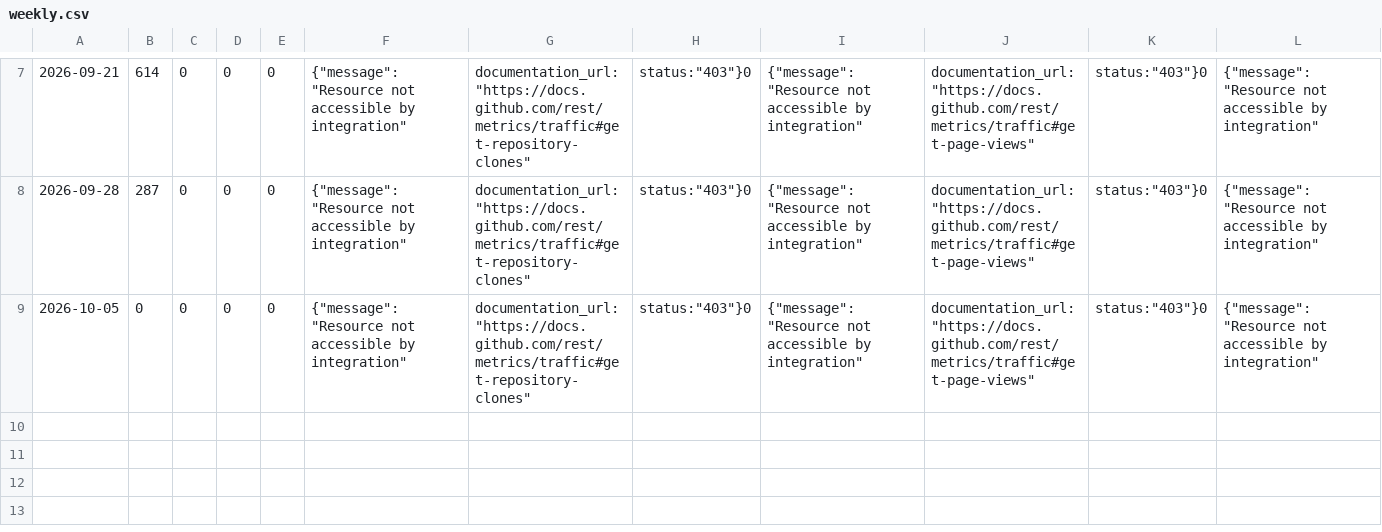
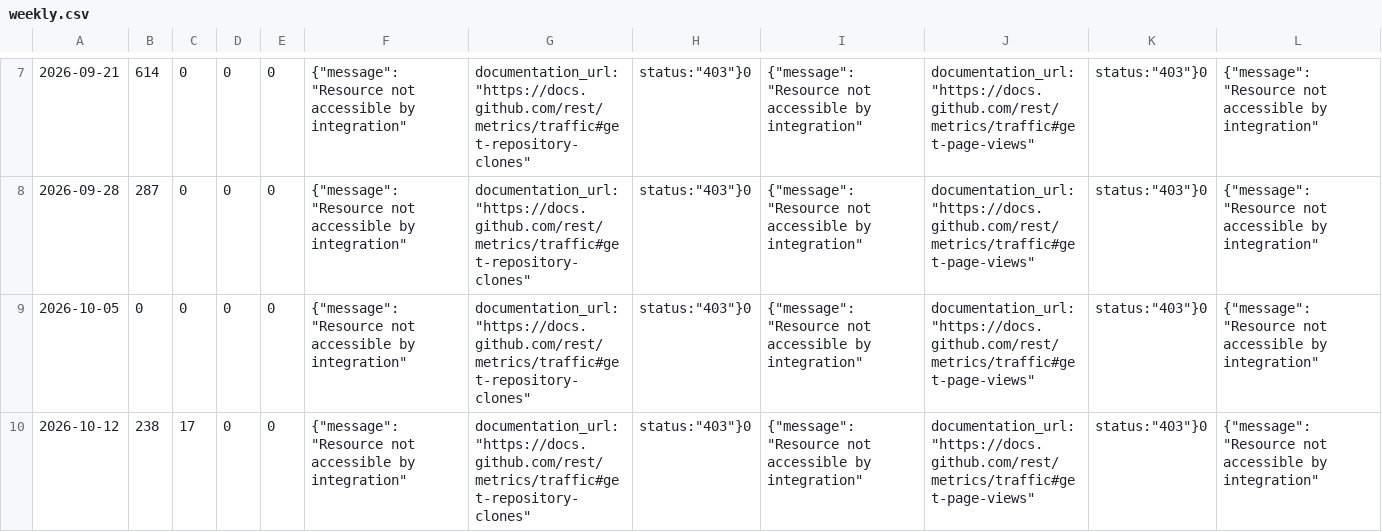
Before and after one commit to elang2/agent-budget-semantics, a CSV file: metrics/weekly.csv, drawn as a sheet; only a part is shown, gaps mark what is left out; rows hold the shown columns only; the diff names each change by its address in the sheet, - before the commit and + after, or states it on an @@ line.

```diff
--- a/metrics/weekly.csv
+++ b/metrics/weekly.csv
+row 10: 2026-10-12 | 238 | 17 | 0 | 0 | {"message":"Resource not accessible by integration" | documentation_url:"https://docs.github.com/rest/metrics/traffic#get-repository-clones" | status:"403"}0 | {"message":"Resource not accessible by integration" | documentation_url:"https://docs.github.com/rest/metrics/traffic#get-page-views" | status:"403"}0 | {"message":"Resource not accessible by integration"
```
